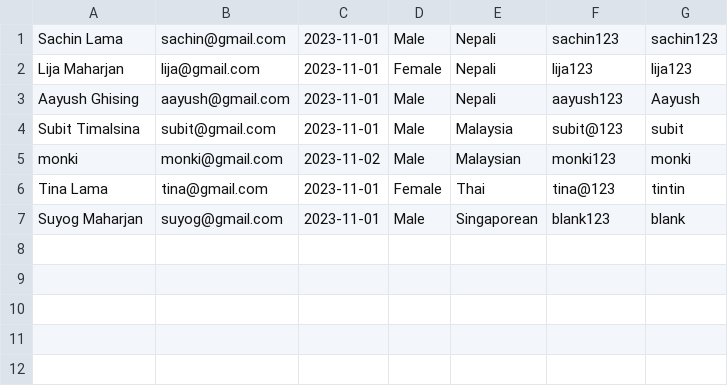
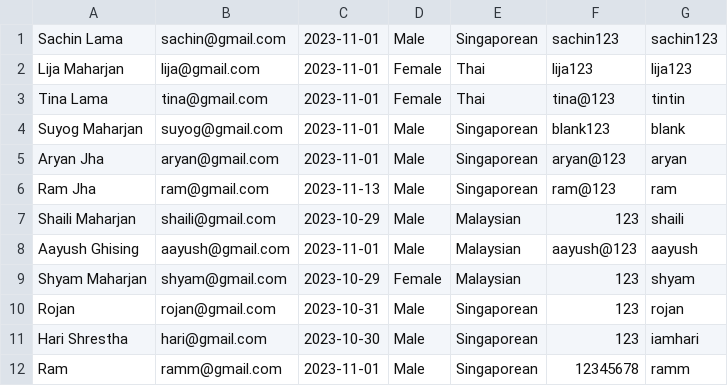
Before and after one commit to kadotaislost/Advanced-ProgrammingAssignment, a CSV file: src/main/resources/userDetails.csv, drawn as a sheet.

```diff
--- a/src/main/resources/userDetails.csv
+++ b/src/main/resources/userDetails.csv
@@ -1,7 +1,12 @@
-"Sachin Lama","sachin@gmail.com","2023-11-01","Male","Nepali","sachin123","sachin123"
-"Lija Maharjan","lija@gmail.com","2023-11-01","Female","Nepali","lija123","lija123"
-"Aayush Ghising","aayush@gmail.com","2023-11-01","Male","Nepali","aayush123","Aayush"
-"Subit Timalsina","subit@gmail.com","2023-11-01","Male","Malaysia","subit@123","subit"
-"monki","monki@gmail.com","2023-11-02","Male","Malaysian","monki123","monki"
+"Sachin Lama","sachin@gmail.com","2023-11-01","Male","Singaporean","sachin123","sachin123"
+"Lija Maharjan","lija@gmail.com","2023-11-01","Female","Thai","lija123","lija123"
 "Tina Lama","tina@gmail.com","2023-11-01","Female","Thai","tina@123","tintin"
 "Suyog Maharjan","suyog@gmail.com","2023-11-01","Male","Singaporean","blank123","blank"
+"Aryan Jha","aryan@gmail.com","2023-11-01","Male","Singaporean","aryan@123","aryan"
+"Ram Jha","ram@gmail.com","2023-11-13","Male","Singaporean","ram@123","ram"
+"Shaili Maharjan","shaili@gmail.com","2023-10-29","Male","Malaysian","123","shaili"
+"Aayush Ghising","aayush@gmail.com","2023-11-01","Male","Malaysian","aayush@123","aayush"
+"Shyam Maharjan","shyam@gmail.com","2023-10-29","Female","Malaysian","123","shyam"
+"Rojan","rojan@gmail.com","2023-10-31","Male","Singaporean","123","rojan"
+"Hari Shrestha","hari@gmail.com","2023-10-30","Male","Singaporean","123","iamhari"
+"Ram","ramm@gmail.com","2023-11-01","Male","Singaporean","12345678","ramm"
```
Also changed, not shown: src/main/resources/test_result.csv, 9 other files.
